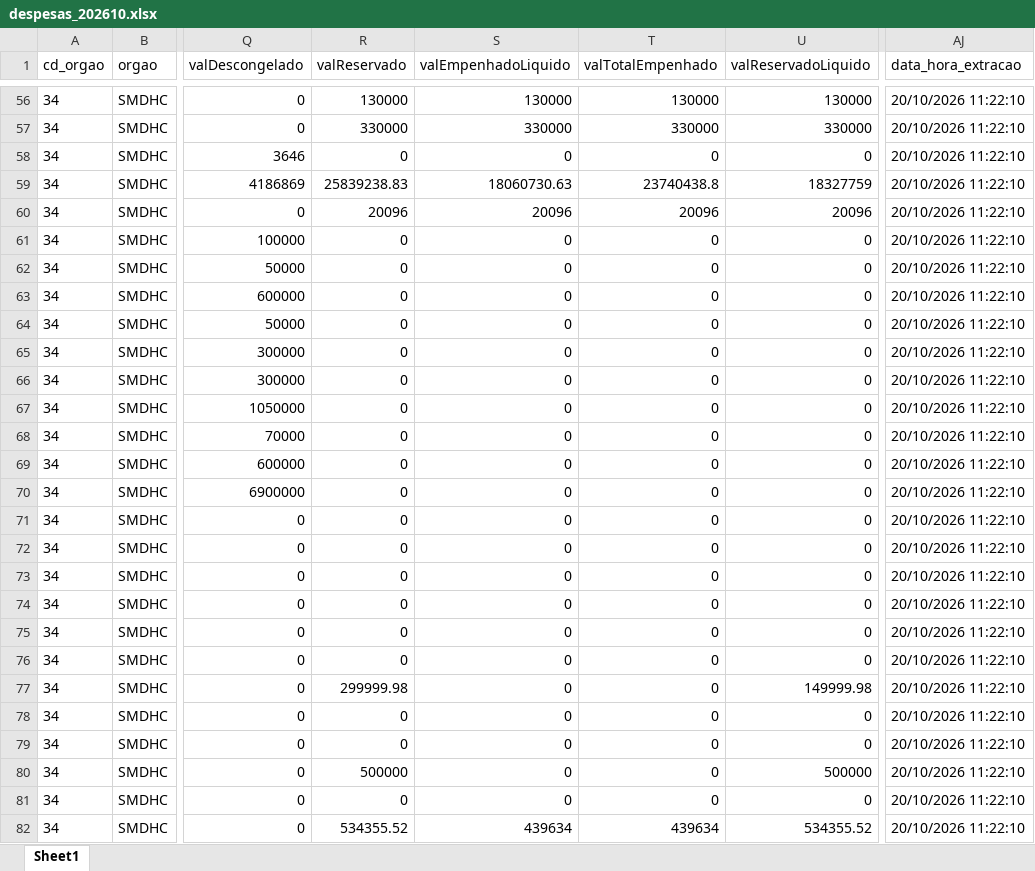
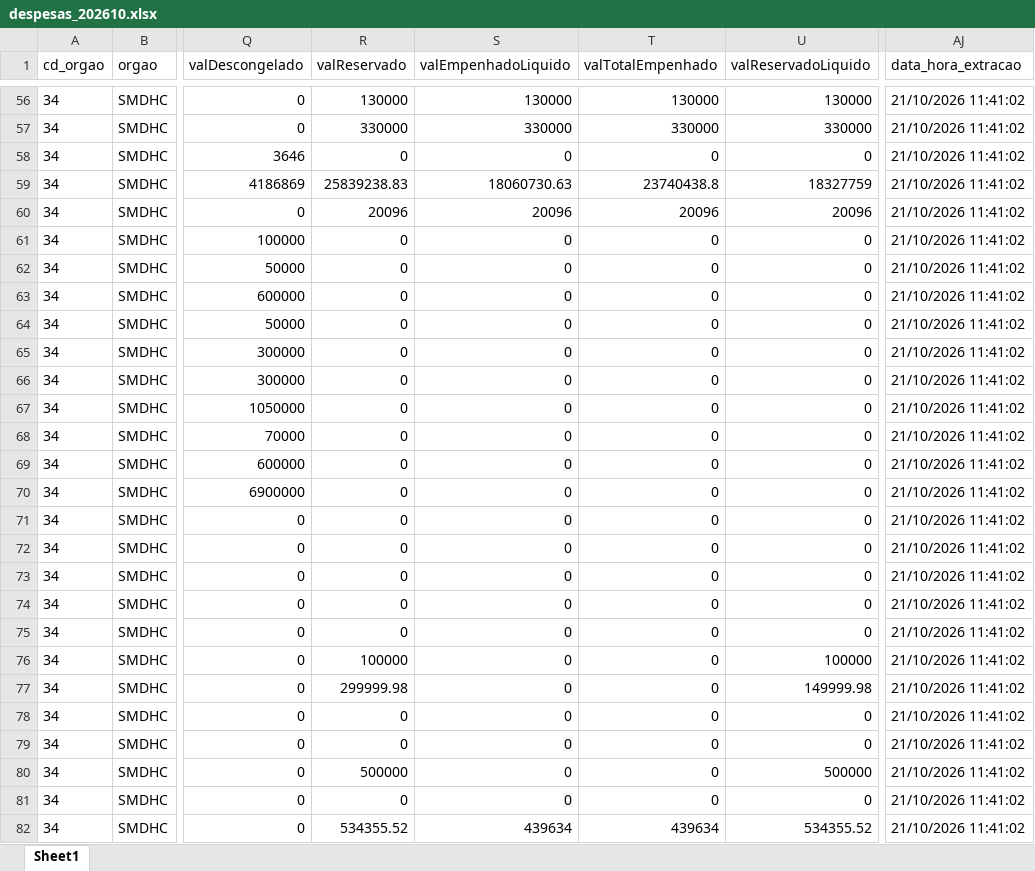
Before and after one commit to NathanSFaita/painel_orcamentario, an Excel workbook: base_despesas/2026/despesas_202610.xlsx, sheet Sheet1, drawn as a sheet; only a part is shown, gaps mark what is left out; values as stored, in another font and other column widths than the file's, no borders; the diff covers the shown part only; the diff names each change by its address in the sheet, - before the commit and + after, or states it on an @@ line.

```diff
--- a/base_despesas/2026/despesas_202610.xlsx (sheet Sheet1)
+++ b/base_despesas/2026/despesas_202610.xlsx (sheet Sheet1)
-AJ56:AJ82 (data_hora_extracao): 20/10/2026 11:22:10
+AJ56:AJ82 (data_hora_extracao): 21/10/2026 11:41:02
-R76 (valReservado): 0
+R76 (valReservado): 100000
-U76 (valReservadoLiquido): 0
+U76 (valReservadoLiquido): 100000
```
Also changed, not shown: 269 edited cells elsewhere in this sheet, 4 other files.
